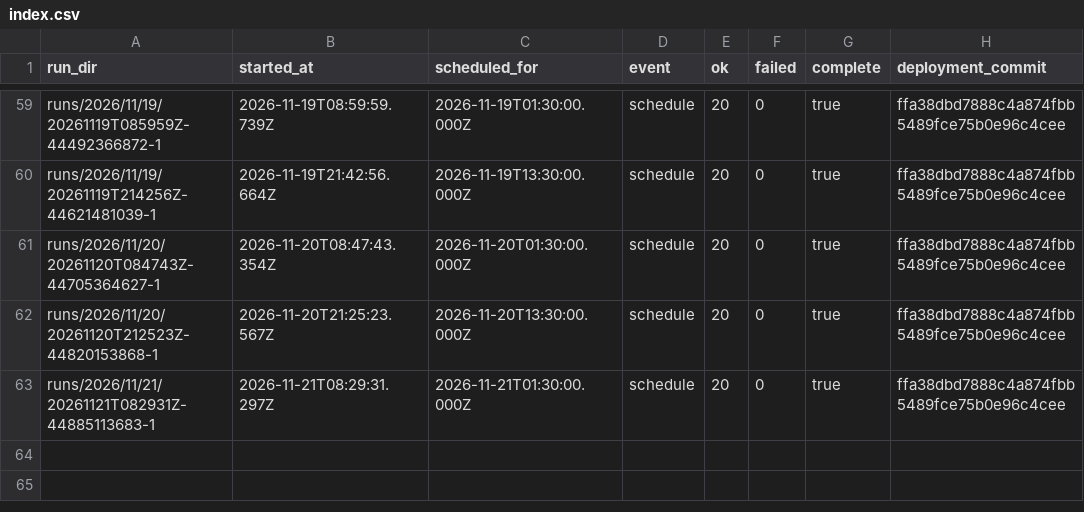
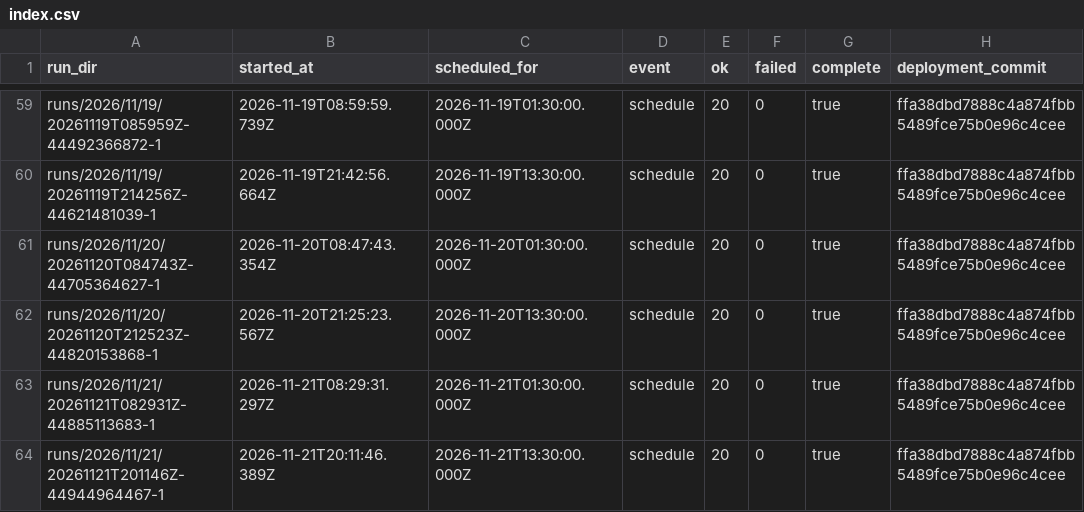
Before and after one commit to CodesbyRohit/UrbanBreathe, a CSV file: index.csv, drawn as a sheet; only a part is shown, gaps mark what is left out.

```diff
--- a/index.csv
+++ b/index.csv
@@ -63 +63,2 @@ runs/2026/11/20/20261120T212523Z-44820153868-1,2026-11-20T21:25:23.567Z,2026-11-
 runs/2026/11/21/20261121T082931Z-44885113683-1,2026-11-21T08:29:31.297Z,2026-11-21T01:30:00.000Z,schedule,20,0,true,ffa38dbd7888c4a874fbb5489fce75b0e96c4cee
+runs/2026/11/21/20261121T201146Z-44944964467-1,2026-11-21T20:11:46.389Z,2026-11-21T13:30:00.000Z,schedule,20,0,true,ffa38dbd7888c4a874fbb5489fce75b0e96c4cee
```
Also changed, not shown: 21 other files.
